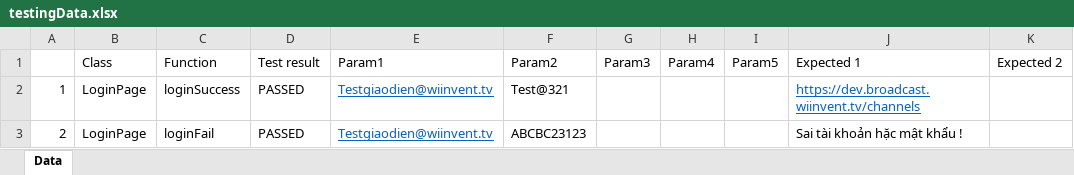
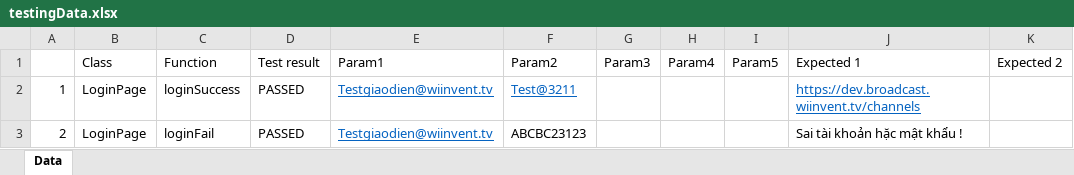
Before and after one commit to skaciroy92/seleniumAutomaticTestTemplate, an Excel workbook: src/main/resources/testingData/testingData.xlsx, sheet Data, drawn as a sheet; only a part is shown; values as stored, in another font and other column widths than the file's, no borders; the diff names each change by its address in the sheet, - before the commit and + after, or states it on an @@ line.

```diff
--- a/src/main/resources/testingData/testingData.xlsx (sheet Data)
+++ b/src/main/resources/testingData/testingData.xlsx (sheet Data)
-F2: Test@321
+F2: Test@3211
@@ F2 underline: off → on, text colour: black → #0563C1 @@
```
Also changed, not shown: 1 other file.
